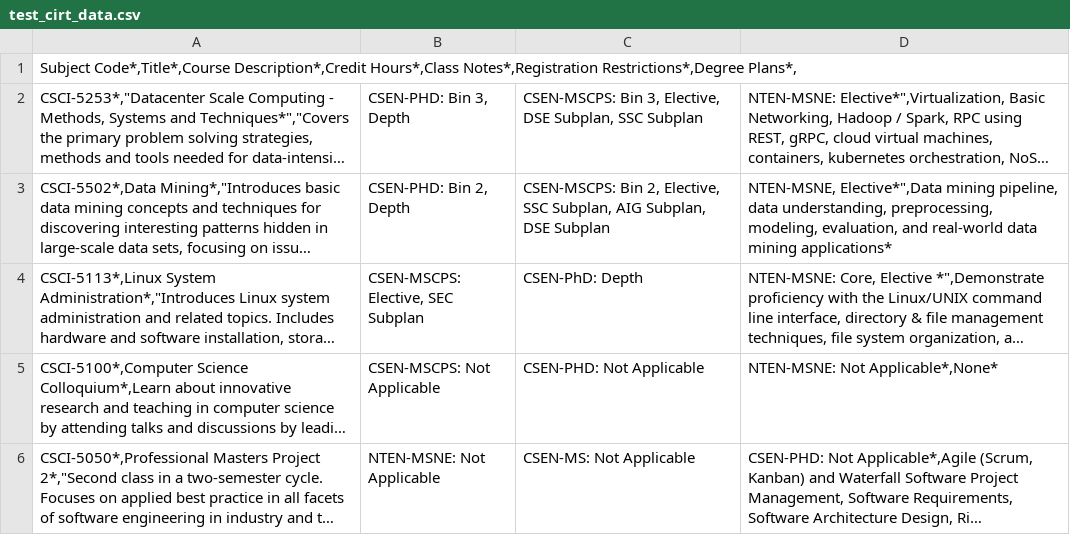
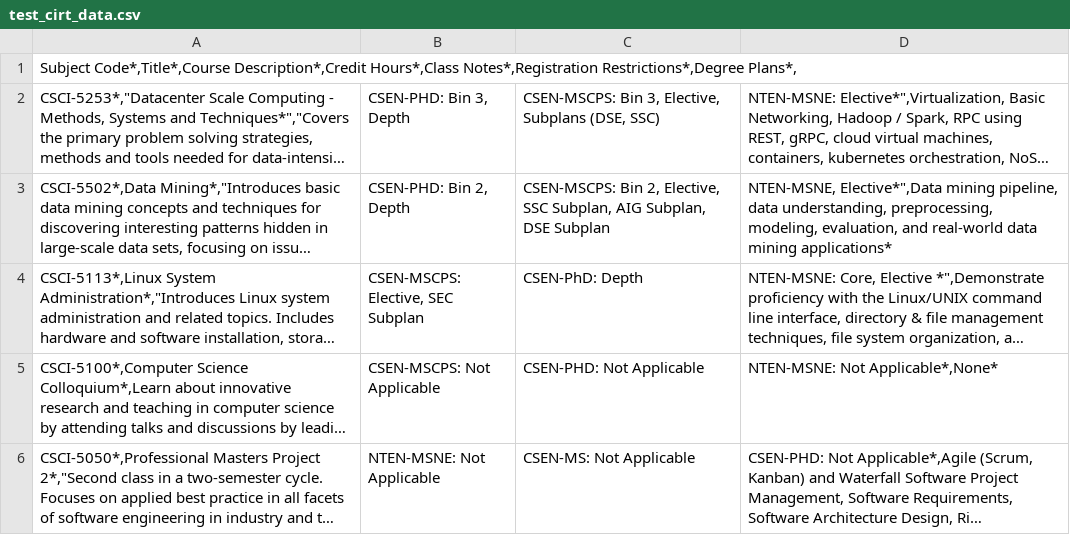
Before and after one commit to DanielAdams-3/CIRT-CSPB_2270_FA25, a CSV file: code/test_cirt_data.csv, drawn as a sheet; long unchanged cells end in …; the diff names each change by its address in the sheet, - before the commit and + after, or states it on an @@ line.

```diff
--- a/code/test_cirt_data.csv
+++ b/code/test_cirt_data.csv
-C2: …3, Elective, DSE Subplan, SSC Subplan
+C2: …3, Elective, Subplans (DSE, SSC)
```
Also changed, not shown: 19 other files.
